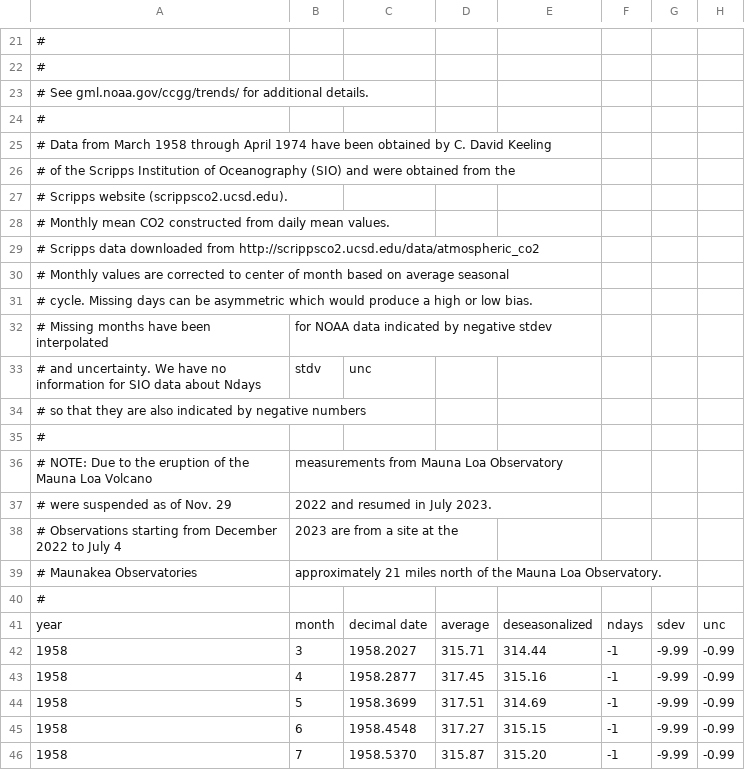
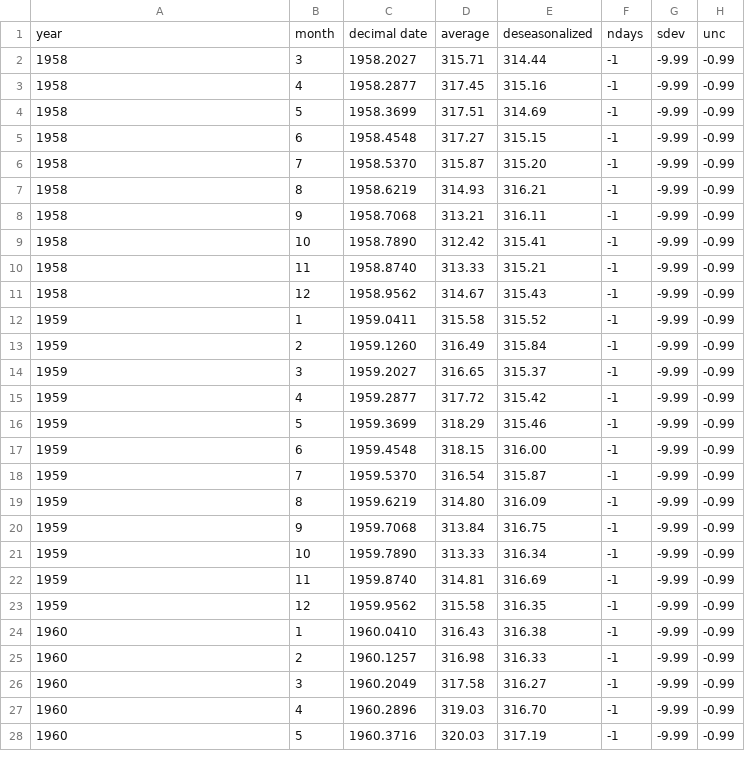
Before and after one commit to CL-77/spockly-demo, a CSV file: public/co2.csv, drawn as a sheet; only a part is shown, gaps mark what is left out; the shorter side is filled out with more unchanged rows; the diff covers the shown part only; the diff names each change by its address in the sheet, - before the commit and + after, or states it on an @@ line.

```diff
--- a/public/co2.csv
+++ b/public/co2.csv
-row 21: #
-row 22: #
-row 23: # See gml.noaa.gov/ccgg/trends/ for additional details.
-row 24: #
-row 25: # Data from March 1958 through April 1974 have been obtained by C. David Keeling
-row 26: # of the Scripps Institution of Oceanography (SIO) and were obtained from the
-row 27: # Scripps website (scrippsco2.ucsd.edu).
-row 28: # Monthly mean CO2 constructed from daily mean values.
-row 29: # Scripps data downloaded from http://scrippsco2.ucsd.edu/data/atmospheric_co2
-row 30: # Monthly values are corrected to center of month based on average seasonal
-row 31: # cycle. Missing days can be asymmetric which would produce a high or low bias.
-row 32: # Missing months have been interpolated | for NOAA data indicated by negative stdev
-row 33: # and uncertainty. We have no information for SIO data about Ndays | stdv | unc
-row 34: # so that they are also indicated by negative numbers
-row 35: #
-row 36: # NOTE: Due to the eruption of the Mauna Loa Volcano | measurements from Mauna Loa Observatory
-row 37: # were suspended as of Nov. 29 | 2022 and resumed in July 2023.
-row 38: # Observations starting from December 2022 to July 4 | 2023 are from a site at the
-row 39: # Maunakea Observatories | approximately 21 miles north of the Mauna Loa Observatory.
-row 40: #
```
Also changed, not shown: 20 removed rows elsewhere in this file, 1 other file.
